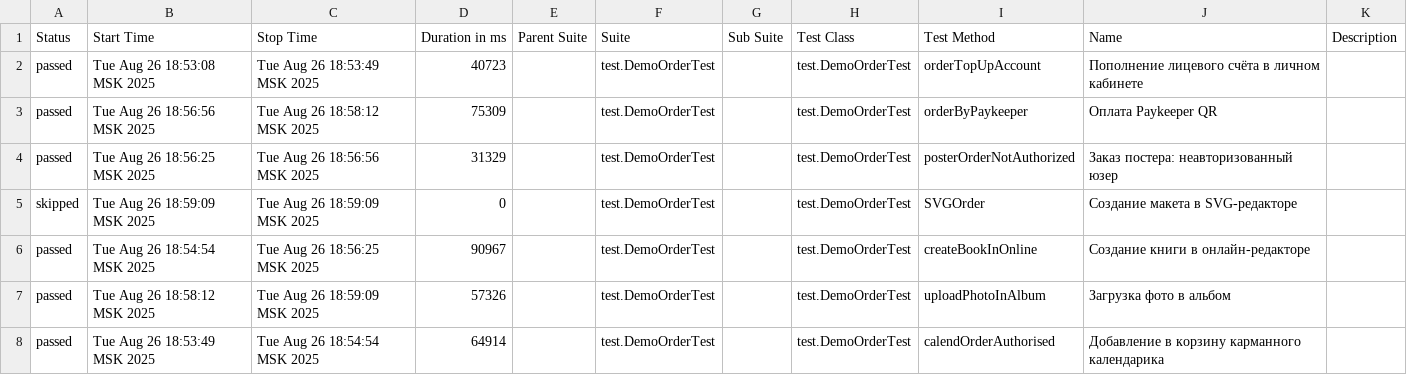
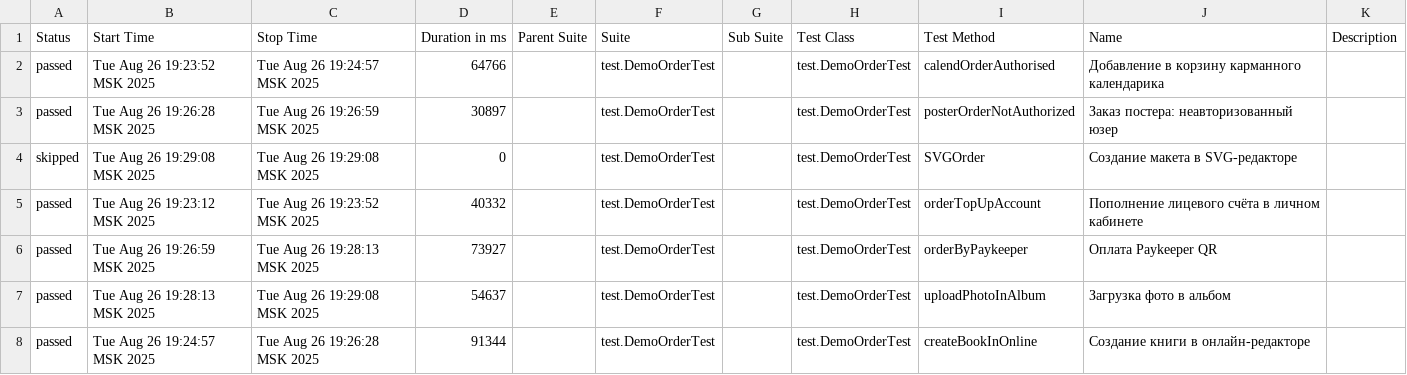
Before and after one commit to polinam-netprint/allure-reports-for-web, a CSV file: web-master/data/suites.csv, drawn as a sheet.

Commit message:
Update report for master

```diff
--- a/web-master/data/suites.csv
+++ b/web-master/data/suites.csv
@@ -1,8 +1,8 @@
 "Status","Start Time","Stop Time","Duration in ms","Parent Suite","Suite","Sub Suite","Test Class","Test Method","Name","Description"
-"passed","Tue Aug 26 18:53:08 MSK 2025","Tue Aug 26 18:53:49 MSK 2025","40723","","test.DemoOrderTest","","test.DemoOrderTest","orderTopUpAccount","Пополнение лицевого счёта в личном кабинете",""
-"passed","Tue Aug 26 18:56:56 MSK 2025","Tue Aug 26 18:58:12 MSK 2025","75309","","test.DemoOrderTest","","test.DemoOrderTest","orderByPaykeeper","Оплата Paykeeper QR",""
-"passed","Tue Aug 26 18:56:25 MSK 2025","Tue Aug 26 18:56:56 MSK 2025","31329","","test.DemoOrderTest","","test.DemoOrderTest","posterOrderNotAuthorized","Заказ постера: неавторизованный юзер",""
-"skipped","Tue Aug 26 18:59:09 MSK 2025","Tue Aug 26 18:59:09 MSK 2025","0","","test.DemoOrderTest","","test.DemoOrderTest","SVGOrder","Создание макета в SVG-редакторе",""
-"passed","Tue Aug 26 18:54:54 MSK 2025","Tue Aug 26 18:56:25 MSK 2025","90967","","test.DemoOrderTest","","test.DemoOrderTest","createBookInOnline","Создание книги в онлайн-редакторе",""
-"passed","Tue Aug 26 18:58:12 MSK 2025","Tue Aug 26 18:59:09 MSK 2025","57326","","test.DemoOrderTest","","test.DemoOrderTest","uploadPhotoInAlbum","Загрузка фото в альбом",""
-"passed","Tue Aug 26 18:53:49 MSK 2025","Tue Aug 26 18:54:54 MSK 2025","64914","","test.DemoOrderTest","","test.DemoOrderTest","calendOrderAuthorised","Добавление в корзину карманного календарика",""
+"passed","Tue Aug 26 19:23:52 MSK 2025","Tue Aug 26 19:24:57 MSK 2025","64766","","test.DemoOrderTest","","test.DemoOrderTest","calendOrderAuthorised","Добавление в корзину карманного календарика",""
+"passed","Tue Aug 26 19:26:28 MSK 2025","Tue Aug 26 19:26:59 MSK 2025","30897","","test.DemoOrderTest","","test.DemoOrderTest","posterOrderNotAuthorized","Заказ постера: неавторизованный юзер",""
+"skipped","Tue Aug 26 19:29:08 MSK 2025","Tue Aug 26 19:29:08 MSK 2025","0","","test.DemoOrderTest","","test.DemoOrderTest","SVGOrder","Создание макета в SVG-редакторе",""
+"passed","Tue Aug 26 19:23:12 MSK 2025","Tue Aug 26 19:23:52 MSK 2025","40332","","test.DemoOrderTest","","test.DemoOrderTest","orderTopUpAccount","Пополнение лицевого счёта в личном кабинете",""
+"passed","Tue Aug 26 19:26:59 MSK 2025","Tue Aug 26 19:28:13 MSK 2025","73927","","test.DemoOrderTest","","test.DemoOrderTest","orderByPaykeeper","Оплата Paykeeper QR",""
+"passed","Tue Aug 26 19:28:13 MSK 2025","Tue Aug 26 19:29:08 MSK 2025","54637","","test.DemoOrderTest","","test.DemoOrderTest","uploadPhotoInAlbum","Загрузка фото в альбом",""
+"passed","Tue Aug 26 19:24:57 MSK 2025","Tue Aug 26 19:26:28 MSK 2025","91344","","test.DemoOrderTest","","test.DemoOrderTest","createBookInOnline","Создание книги в онлайн-редакторе",""
```
Also changed, not shown: 20 other files.
